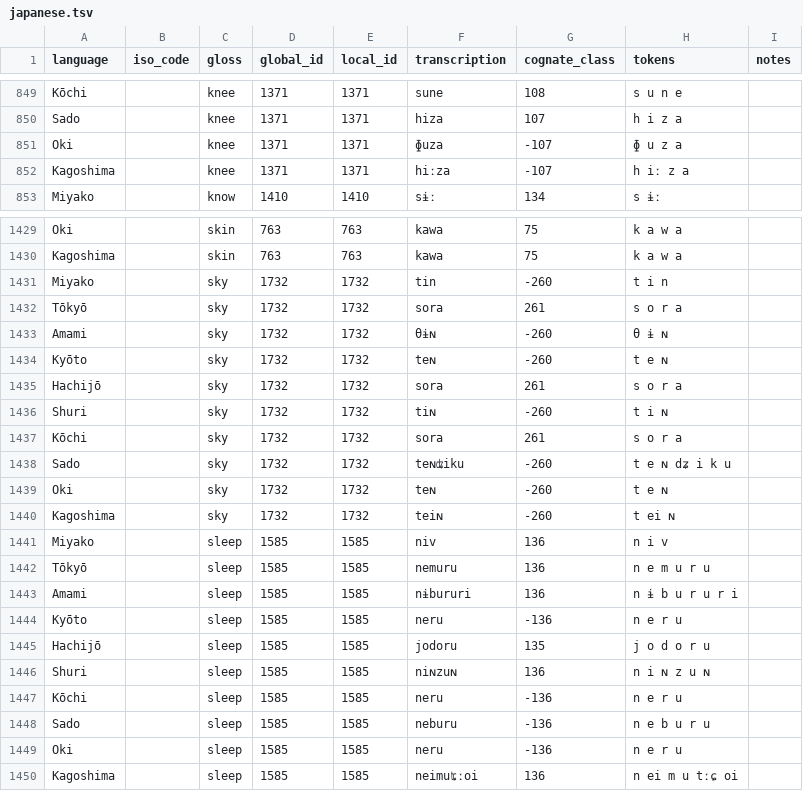
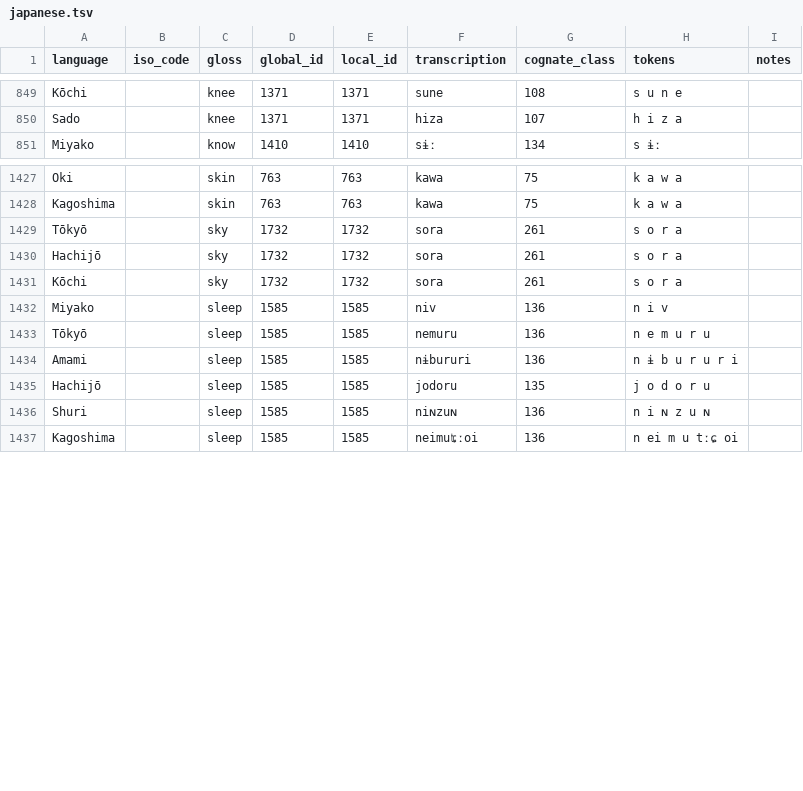
Before and after one commit to evolaemp/svmcc, a TSV file: data/datasets/japanese.tsv, drawn as a sheet; only a part is shown, gaps mark what is left out; the diff covers the shown part only.

Commit message:
Cleaned the remaining datasets: ielex and japanese.

```diff
--- a/data/datasets/japanese.tsv
+++ b/data/datasets/japanese.tsv
@@ -850,4 +850,2 @@ Kōchi		knee	1371	1371	sune	108	s u n e
 Sado		knee	1371	1371	hiza	107	h i z a	
-Oki		knee	1371	1371	ɸuza	-107	ɸ u z a	
-Kagoshima		knee	1371	1371	hiːza	-107	h iː z a	
 Miyako		know	1410	1410	sɨː	134	s ɨː	
@@ -1430,12 +1428,5 @@ Oki		skin	763	763	kawa	75	k a w a
 Kagoshima		skin	763	763	kawa	75	k a w a	
-Miyako		sky	1732	1732	tin	-260	t i n	
 Tōkyō		sky	1732	1732	sora	261	s o r a	
-Amami		sky	1732	1732	θɨɴ	-260	θ ɨ ɴ	
-Kyōto		sky	1732	1732	teɴ	-260	t e ɴ	
 Hachijō		sky	1732	1732	sora	261	s o r a	
-Shuri		sky	1732	1732	tiɴ	-260	t i ɴ	
 Kōchi		sky	1732	1732	sora	261	s o r a	
-Sado		sky	1732	1732	teɴʥiku	-260	t e ɴ dʑ i k u	
-Oki		sky	1732	1732	teɴ	-260	t e ɴ	
-Kagoshima		sky	1732	1732	teiɴ	-260	t ei ɴ	
 Miyako		sleep	1585	1585	niv	136	n i v	
@@ -1443,8 +1434,4 @@ Tōkyō		sleep	1585	1585	nemuru	136	n e m u r u
 Amami		sleep	1585	1585	nɨbururi	136	n ɨ b u r u r i	
-Kyōto		sleep	1585	1585	neru	-136	n e r u	
 Hachijō		sleep	1585	1585	jodoru	135	j o d o r u	
 Shuri		sleep	1585	1585	niɴzuɴ	136	n i ɴ z u ɴ	
-Kōchi		sleep	1585	1585	neru	-136	n e r u	
-Sado		sleep	1585	1585	neburu	-136	n e b u r u	
-Oki		sleep	1585	1585	neru	-136	n e r u	
 Kagoshima		sleep	1585	1585	neimuʨːoi	136	n ei m u tːɕ oi	
```
Also changed, not shown: 10 removed rows elsewhere in this file, 1 other file.
